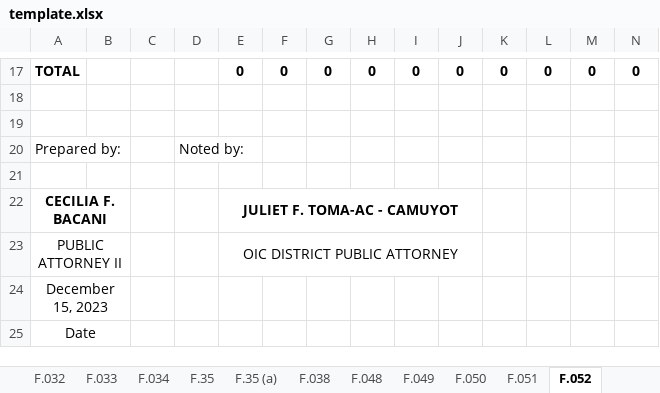
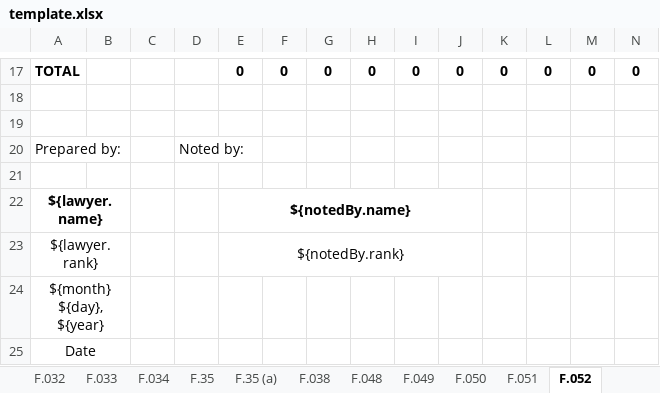
Before and after one commit to EleniruthGarcia/PAO-ERS-v.2.0, an Excel workbook: src/lib/server/report/template.xlsx, sheet F.052, drawn as a sheet; only a part is shown, gaps mark what is left out; values as stored, in another font and other column widths than the file's, no borders; charts and pictures not drawn; removed rows and columns are numbered as before the commit, all else as after; rows hold the shown columns only; the diff names each change by its address in the sheet, - before the commit and + after, or states it on an @@ line.

Commit message:
updated all lawyer and notedby in sheets

```diff
--- a/src/lib/server/report/template.xlsx (sheet F.052)
+++ b/src/lib/server/report/template.xlsx (sheet F.052)
-row 22: CECILIA F. BACANI |  |  |  | JULIET F. TOMA-AC - CAMUYOT
-row 23: PUBLIC ATTORNEY II |  |  |  | OIC DISTRICT PUBLIC ATTORNEY
+row 22: ${lawyer.name} |  |  |  | ${notedBy.name}
+row 23: ${lawyer.rank} |  |  |  | ${notedBy.rank}
-A24: December 15, 2023
+A24: ${month} ${day}, ${year}
```
Also changed, not shown: sheet F.028, sheet F.051, sheet F.031, sheet F.032, sheet F.050, sheet F.033, 22 more sheets.
